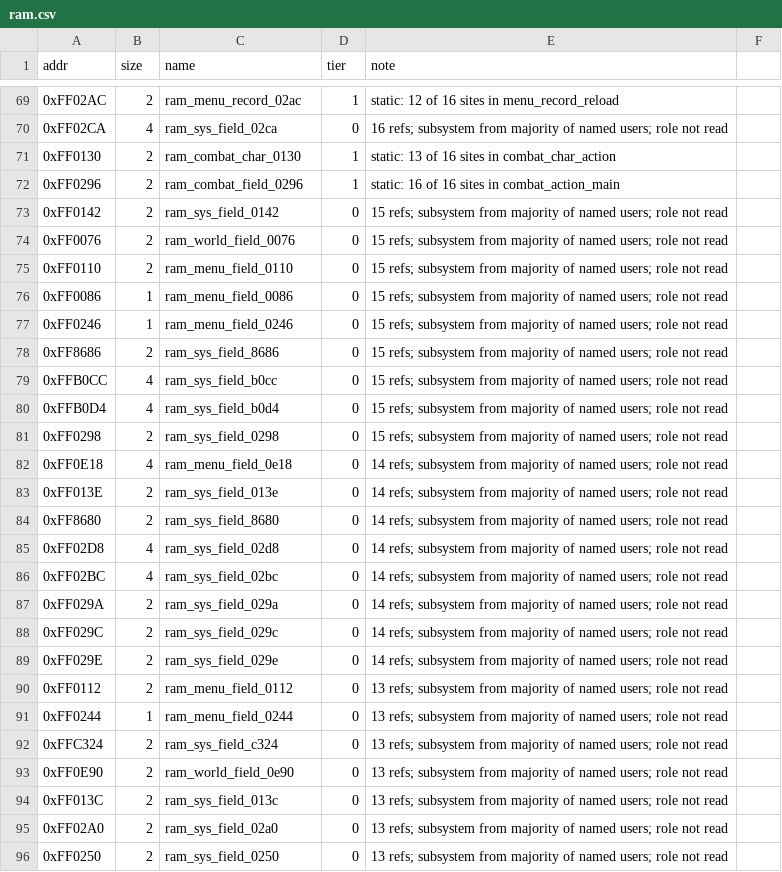
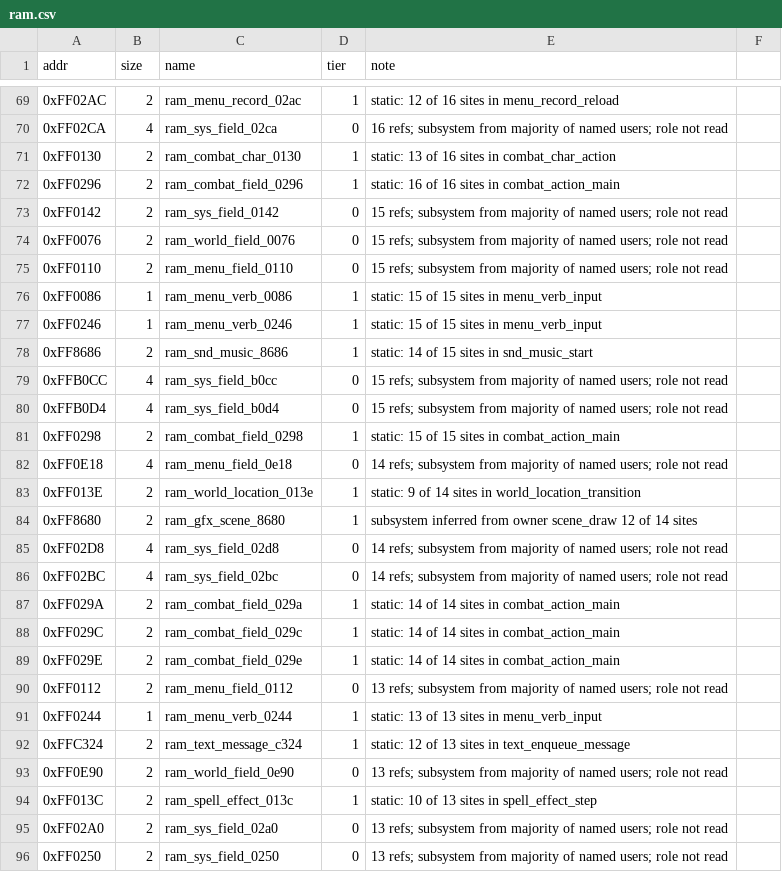
Before and after one commit to Dayset/RoPSegaMD16, a CSV file: disasm/symbols/ram.csv, drawn as a sheet; only a part is shown, gaps mark what is left out.

```diff
--- a/disasm/symbols/ram.csv
+++ b/disasm/symbols/ram.csv
@@ -75,21 +75,21 @@ addr,size,name,tier,note
 0xFF0110,2,ram_menu_field_0110,0,15 refs; subsystem from majority of named users; role not read
-0xFF0086,1,ram_menu_field_0086,0,15 refs; subsystem from majority of named users; role not read
-0xFF0246,1,ram_menu_field_0246,0,15 refs; subsystem from majority of named users; role not read
-0xFF8686,2,ram_sys_field_8686,0,15 refs; subsystem from majority of named users; role not read
+0xFF0086,1,ram_menu_verb_0086,1,static: 15 of 15 sites in menu_verb_input
+0xFF0246,1,ram_menu_verb_0246,1,static: 15 of 15 sites in menu_verb_input
+0xFF8686,2,ram_snd_music_8686,1,static: 14 of 15 sites in snd_music_start
 0xFFB0CC,4,ram_sys_field_b0cc,0,15 refs; subsystem from majority of named users; role not read
 0xFFB0D4,4,ram_sys_field_b0d4,0,15 refs; subsystem from majority of named users; role not read
-0xFF0298,2,ram_sys_field_0298,0,15 refs; subsystem from majority of named users; role not read
+0xFF0298,2,ram_combat_field_0298,1,static: 15 of 15 sites in combat_action_main
 0xFF0E18,4,ram_menu_field_0e18,0,14 refs; subsystem from majority of named users; role not read
-0xFF013E,2,ram_sys_field_013e,0,14 refs; subsystem from majority of named users; role not read
-0xFF8680,2,ram_sys_field_8680,0,14 refs; subsystem from majority of named users; role not read
+0xFF013E,2,ram_world_location_013e,1,static: 9 of 14 sites in world_location_transition
+0xFF8680,2,ram_gfx_scene_8680,1,subsystem inferred from owner scene_draw 12 of 14 sites
 0xFF02D8,4,ram_sys_field_02d8,0,14 refs; subsystem from majority of named users; role not read
 0xFF02BC,4,ram_sys_field_02bc,0,14 refs; subsystem from majority of named users; role not read
-0xFF029A,2,ram_sys_field_029a,0,14 refs; subsystem from majority of named users; role not read
-0xFF029C,2,ram_sys_field_029c,0,14 refs; subsystem from majority of named users; role not read
-0xFF029E,2,ram_sys_field_029e,0,14 refs; subsystem from majority of named users; role not read
+0xFF029A,2,ram_combat_field_029a,1,static: 14 of 14 sites in combat_action_main
+0xFF029C,2,ram_combat_field_029c,1,static: 14 of 14 sites in combat_action_main
+0xFF029E,2,ram_combat_field_029e,1,static: 14 of 14 sites in combat_action_main
 0xFF0112,2,ram_menu_field_0112,0,13 refs; subsystem from majority of named users; role not read
-0xFF0244,1,ram_menu_field_0244,0,13 refs; subsystem from majority of named users; role not read
-0xFFC324,2,ram_sys_field_c324,0,13 refs; subsystem from majority of named users; role not read
+0xFF0244,1,ram_menu_verb_0244,1,static: 13 of 13 sites in menu_verb_input
+0xFFC324,2,ram_text_message_c324,1,static: 12 of 13 sites in text_enqueue_message
 0xFF0E90,2,ram_world_field_0e90,0,13 refs; subsystem from majority of named users; role not read
-0xFF013C,2,ram_sys_field_013c,0,13 refs; subsystem from majority of named users; role not read
+0xFF013C,2,ram_spell_effect_013c,1,static: 10 of 13 sites in spell_effect_step
 0xFF02A0,2,ram_sys_field_02a0,0,13 refs; subsystem from majority of named users; role not read
```
Also changed, not shown: 3 other files.
